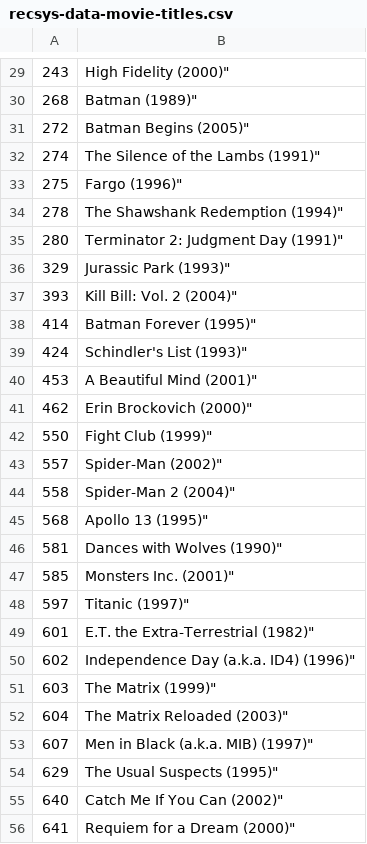
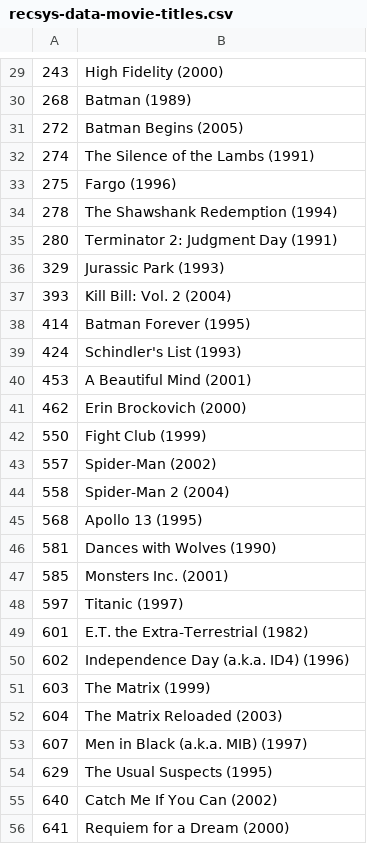
Before and after one commit to Obitox/movies, a CSV file: data/recsys-data-movie-titles.csv, drawn as a sheet; only a part is shown, gaps mark what is left out; the diff covers the shown part only.

```diff
--- a/data/recsys-data-movie-titles.csv
+++ b/data/recsys-data-movie-titles.csv
@@ -29,28 +29,28 @@
-243,High Fidelity (2000)"
-268,Batman (1989)"
-272,Batman Begins (2005)"
-274,The Silence of the Lambs (1991)"
-275,Fargo (1996)"
-278,The Shawshank Redemption (1994)"
-280,Terminator 2: Judgment Day (1991)"
-329,Jurassic Park (1993)"
-393,Kill Bill: Vol. 2 (2004)"
-414,Batman Forever (1995)"
-424,Schindler's List (1993)"
-453,A Beautiful Mind (2001)"
-462,Erin Brockovich (2000)"
-550,Fight Club (1999)"
-557,Spider-Man (2002)"
-558,Spider-Man 2 (2004)"
-568,Apollo 13 (1995)"
-581,Dances with Wolves (1990)"
-585,Monsters Inc. (2001)"
-597,Titanic (1997)"
-601,E.T. the Extra-Terrestrial (1982)"
-602,Independence Day (a.k.a. ID4) (1996)"
-603,The Matrix (1999)"
-604,The Matrix Reloaded (2003)"
-607,Men in Black (a.k.a. MIB) (1997)"
-629,The Usual Suspects (1995)"
-640,Catch Me If You Can (2002)"
-641,Requiem for a Dream (2000)"
+243,High Fidelity (2000)
+268,Batman (1989)
+272,Batman Begins (2005)
+274,The Silence of the Lambs (1991)
+275,Fargo (1996)
+278,The Shawshank Redemption (1994)
+280,Terminator 2: Judgment Day (1991)
+329,Jurassic Park (1993)
+393,Kill Bill: Vol. 2 (2004)
+414,Batman Forever (1995)
+424,Schindler's List (1993)
+453,A Beautiful Mind (2001)
+462,Erin Brockovich (2000)
+550,Fight Club (1999)
+557,Spider-Man (2002)
+558,Spider-Man 2 (2004)
+568,Apollo 13 (1995)
+581,Dances with Wolves (1990)
+585,Monsters Inc. (2001)
+597,Titanic (1997)
+601,E.T. the Extra-Terrestrial (1982)
+602,Independence Day (a.k.a. ID4) (1996)
+603,The Matrix (1999)
+604,The Matrix Reloaded (2003)
+607,Men in Black (a.k.a. MIB) (1997)
+629,The Usual Suspects (1995)
+640,Catch Me If You Can (2002)
+641,Requiem for a Dream (2000)
```
Also changed, not shown: 72 edited cells elsewhere in this file, 2 other files.
